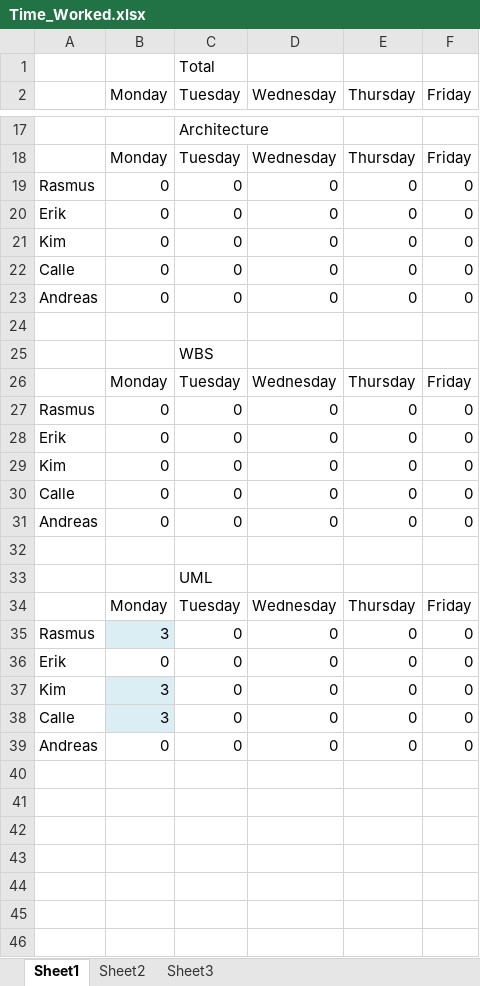
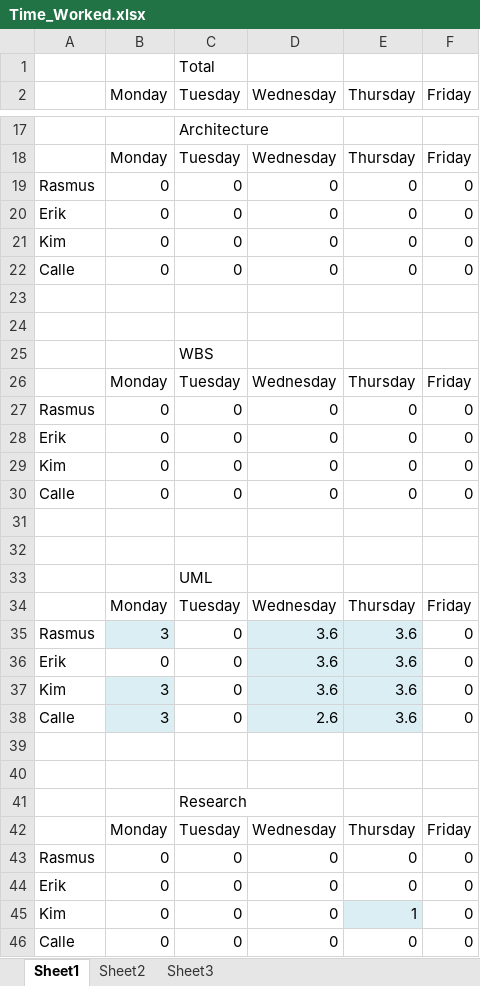
Before and after one commit to rasmustilljander/FOOT_Pacman, an Excel workbook: Reports/Time_Worked.xlsx, sheet Sheet1, drawn as a sheet; only a part is shown, gaps mark what is left out; values as stored, in another font and other column widths than the file's, no borders; removed rows and columns are numbered as before the commit, all else as after; the diff covers the shown part only; the diff names each change by its address in the sheet, - before the commit and + after, or states it on an @@ line.

Commit message:
Updated R3 and Time_Worked

```diff
--- a/Reports/Time_Worked.xlsx (sheet Sheet1)
+++ b/Reports/Time_Worked.xlsx (sheet Sheet1)
-row 23: Andreas | 0 | 0 | 0 | 0 | 0
+row 23: (empty)
-row 31: Andreas | 0 | 0 | 0 | 0 | 0
+row 31: (empty)
+row 35: Rasmus | 3 | 0 | 3.6 | 3.6 | 0
+row 36: Erik | 0 | 0 | 3.6 | 3.6 | 0
+row 37: Kim | 3 | 0 | 3.6 | 3.6 | 0
+row 38: Calle | 3 | 0 | 2.6 | 3.6 | 0
+row 39: (empty)
+row 40: (empty)
+row 41:  |  | Research
+row 42:  | Monday | Tuesday | Wednesday | Thursday | Friday
-B43 (Monday): 3
+B43 (Monday): 0
-B43 fill: #DBEEF4
+B43 fill: none
-B45:B46 (Monday): 3
+B45:B46 (Monday): 0
-B45:B46 fill: #DBEEF4
+B45:B46 fill: none
-E45 (Thursday): 0
+E45 (Thursday): 1
-E45 fill: none
+E45 fill: #DBEEF4
-row 39: Andreas | 0 | 0 | 0 | 0 | 0
```
Also changed, not shown: 27 edited cells and cell formats elsewhere in this sheet, 1 other file.
